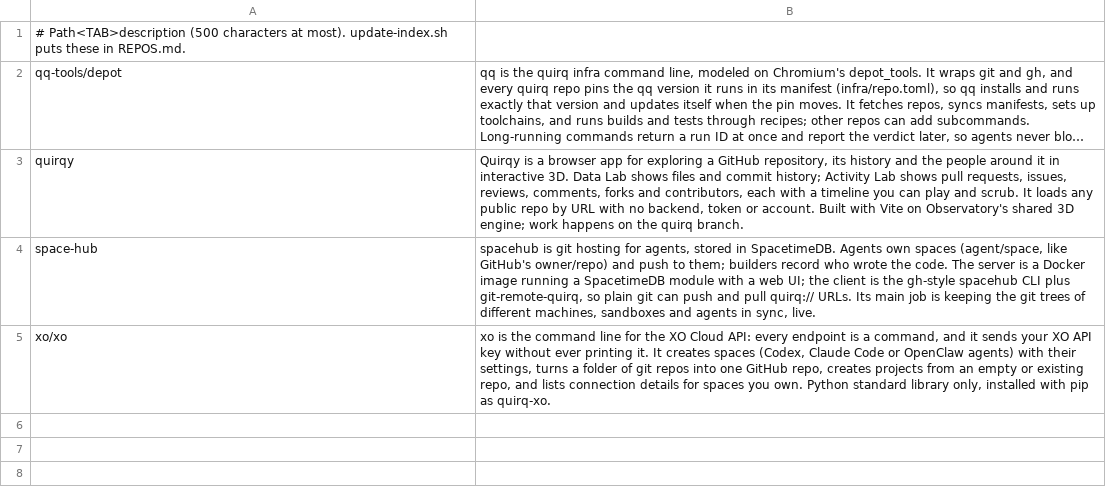
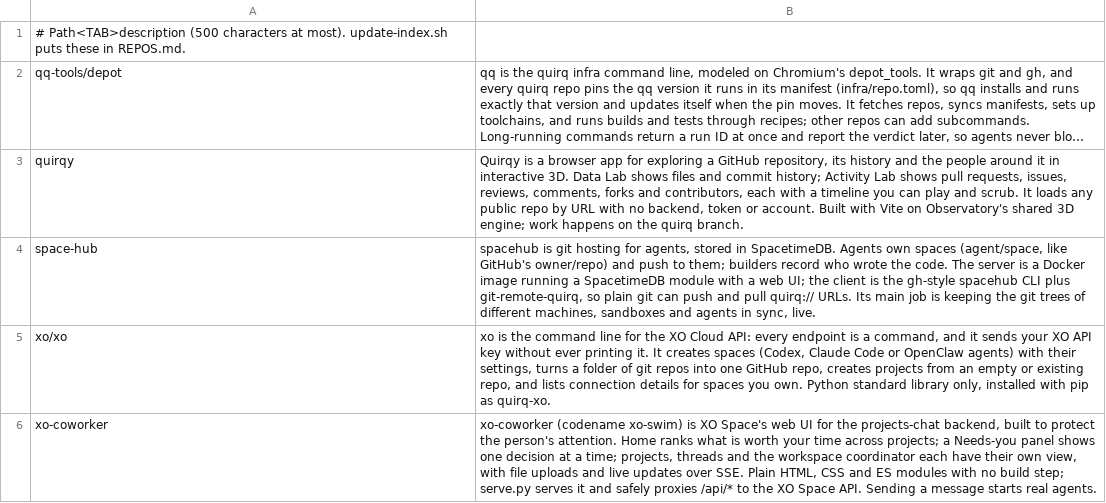
Before and after one commit to quirq-gates/euler, a TSV file: repo-descriptions.tsv, drawn as a sheet; long unchanged cells end in …; the diff names each change by its address in the sheet, - before the commit and + after, or states it on an @@ line.

```diff
--- a/repo-descriptions.tsv
+++ b/repo-descriptions.tsv
+row 6: xo-coworker | xo-coworker (codename xo-swim) is XO Space's web UI for the projects-chat backend, built to protect the person's attention. Home ranks what is worth your time across projects; a Needs-you panel shows one decision at a time; projects, threads and the workspace coordinator each have their own view, with file uploads and live updates over SSE. Plain HTML, CSS and ES modules with no build step; serve.py serves it and safely proxies /api/* to the XO Space API. Sending a message starts real agents.
```
Also changed, not shown: 2 other files.
